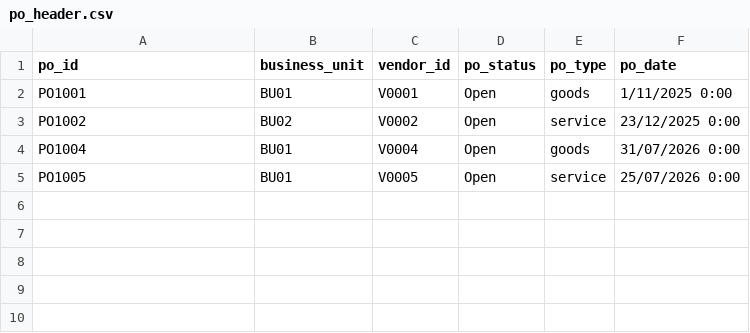
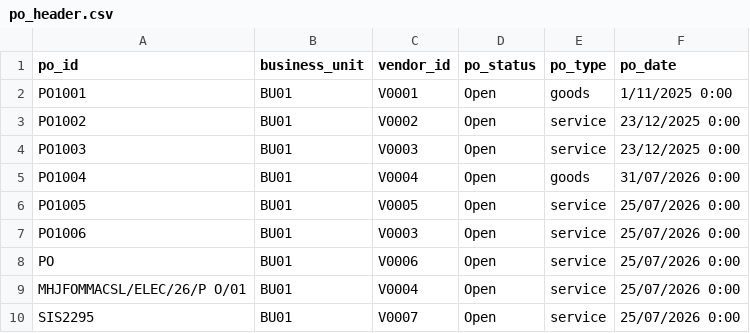
Before and after one commit to DileepSathya/IDP-Invoice, a CSV file: PO_DB/templates/initial_run_test - Copy/po_header.csv, drawn as a sheet.

```diff
--- a/PO_DB/templates/initial_run_test - Copy/po_header.csv
+++ b/PO_DB/templates/initial_run_test - Copy/po_header.csv
@@ -2,4 +2,9 @@ po_id,business_unit,vendor_id,po_status,po_type,po_date
 PO1001,BU01,V0001,Open,goods,1/11/2025 0:00
-PO1002,BU02,V0002,Open,service,23/12/2025 0:00
+PO1002,BU01,V0002,Open,service,23/12/2025 0:00
+PO1003,BU01,V0003,Open,service,23/12/2025 0:00
 PO1004,BU01,V0004,Open,goods,31/07/2026 0:00
 PO1005,BU01,V0005,Open,service,25/07/2026 0:00
+PO1006,BU01,V0003,Open,service,25/07/2026 0:00
+PO,BU01,V0006,Open,service,25/07/2026 0:00
+MHJFOMMACSL/ELEC/26/P O/01,BU01,V0004,Open,service,25/07/2026 0:00
+SIS2295,BU01,V0007,Open,service,25/07/2026 0:00
```
Also changed, not shown: PO_DB/templates/initial_run_test - Copy/item_master.csv, PO_DB/templates/initial_run_test - Copy/po_details.csv, 14 other files.
